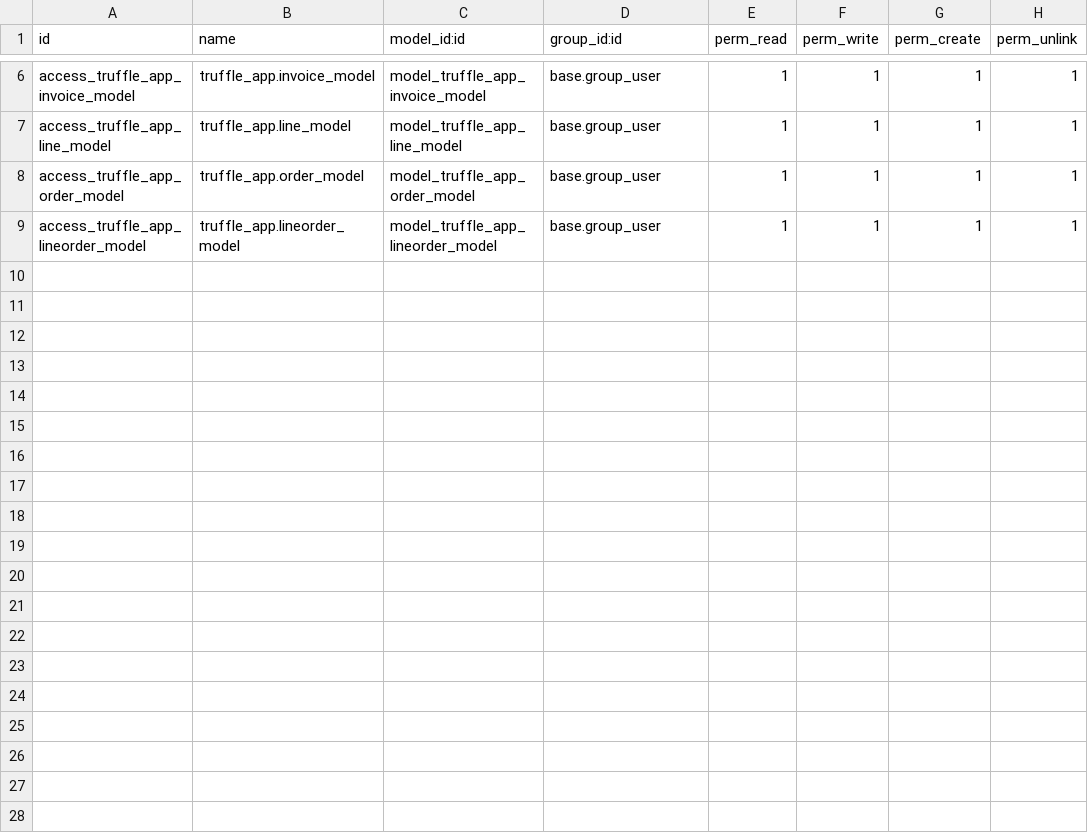
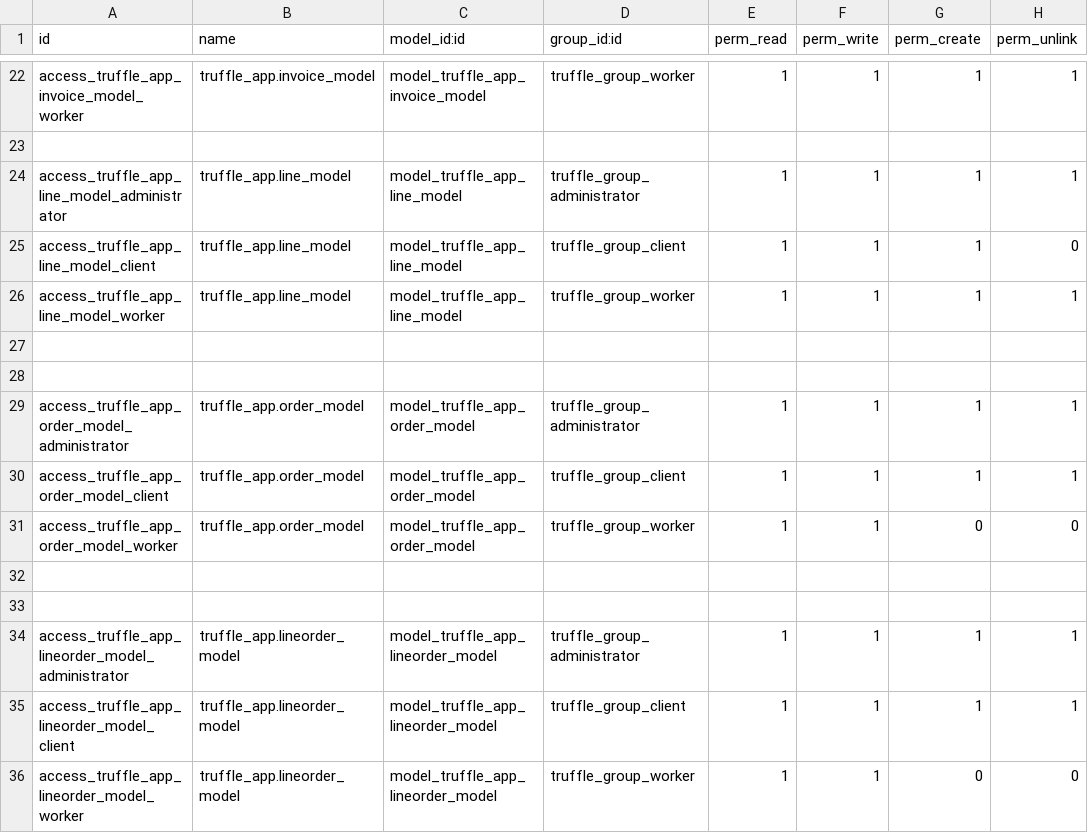
Before and after one commit to David09122001/TruffleApp, a CSV file: security/ir.model.access.csv, drawn as a sheet; only a part is shown, gaps mark what is left out; addresses are those after the commit; the diff covers the shown part only; the diff names each change by its address in the sheet, - before the commit and + after, or states it on an @@ line.

```diff
--- a/security/ir.model.access.csv
+++ b/security/ir.model.access.csv
-A22 (id): access_truffle_app_invoice_model
+A22 (id): access_truffle_app_invoice_model_worker
-D22 (group_id:id): base.group_user
+D22 (group_id:id): truffle_group_worker
+row 23: (empty)
+row 24: access_truffle_app_line_model_administrator | truffle_app.line_model | model_truffle_app_line_model | truffle_group_administrator | 1 | 1 | 1 | 1
+row 25: access_truffle_app_line_model_client | truffle_app.line_model | model_truffle_app_line_model | truffle_group_client | 1 | 1 | 1 | 0
-A26 (id): access_truffle_app_line_model
+A26 (id): access_truffle_app_line_model_worker
-D26 (group_id:id): base.group_user
+D26 (group_id:id): truffle_group_worker
+row 27: (empty)
+row 28: (empty)
+row 29: access_truffle_app_order_model_administrator | truffle_app.order_model | model_truffle_app_order_model | truffle_group_administrator | 1 | 1 | 1 | 1
-A30 (id): access_truffle_app_order_model
+A30 (id): access_truffle_app_order_model_client
-D30 (group_id:id): base.group_user
+D30 (group_id:id): truffle_group_client
+row 31: access_truffle_app_order_model_worker | truffle_app.order_model | model_truffle_app_order_model | truffle_group_worker | 1 | 1 | 0 | 0
+row 32: (empty)
+row 33: (empty)
+row 34: access_truffle_app_lineorder_model_administrator | truffle_app.lineorder_model | model_truffle_app_lineorder_model | truffle_group_administrator | 1 | 1 | 1 | 1
-A35 (id): access_truffle_app_lineorder_model
+A35 (id): access_truffle_app_lineorder_model_client
-D35 (group_id:id): base.group_user
+D35 (group_id:id): truffle_group_client
+row 36: access_truffle_app_lineorder_model_worker | truffle_app.lineorder_model | model_truffle_app_lineorder_model | truffle_group_worker | 1 | 1 | 0 | 0
```
Also changed, not shown: 16 added rows and 8 edited cells elsewhere in this file, 14 other files.
